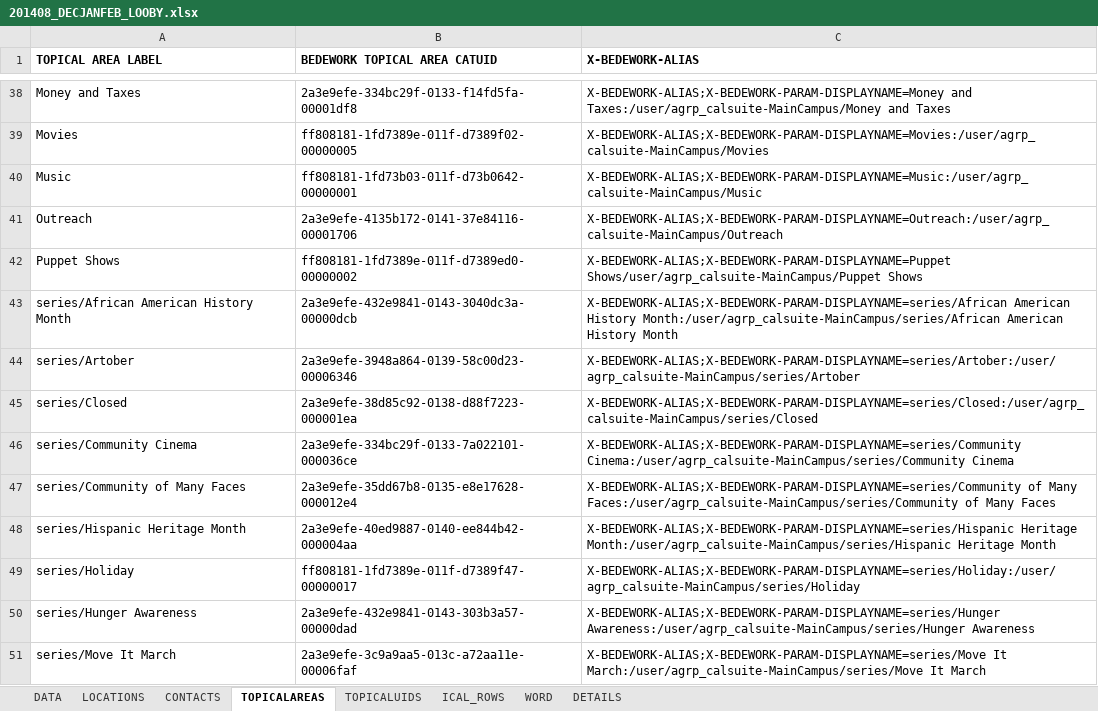
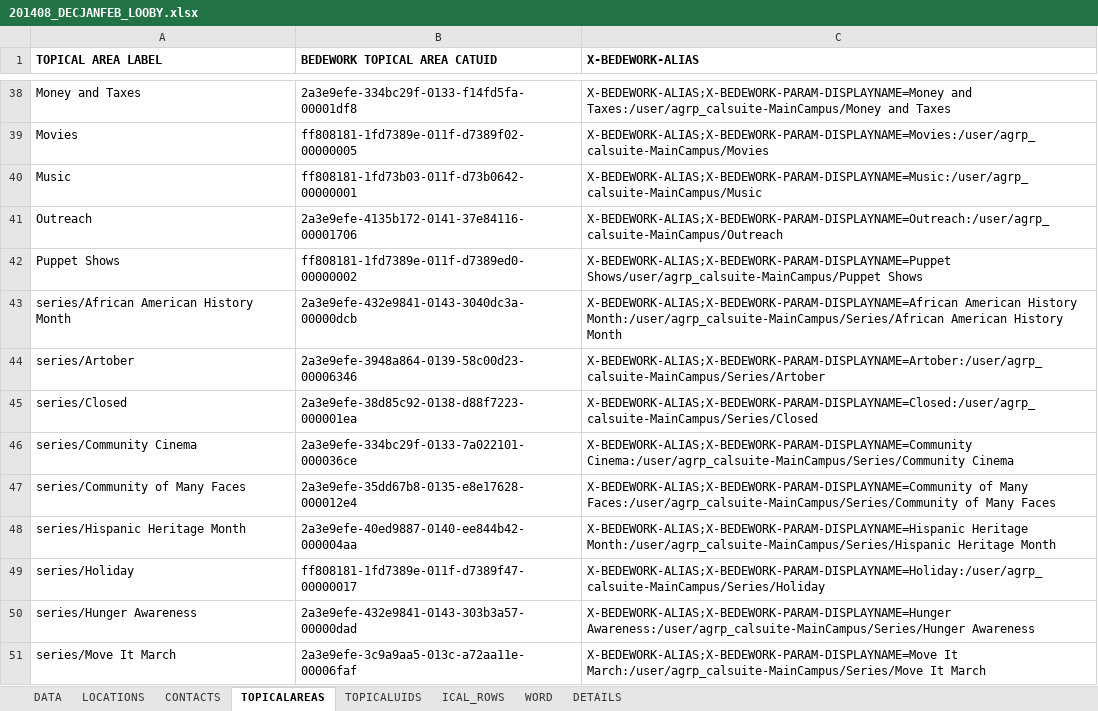
Before and after one commit to kyletcook/Concatenate-Quarterly_Programs, an Excel workbook: 201408_DECJANFEB_LOOBY.xlsx, sheet TOPICALAREAS, drawn as a sheet; only a part is shown, gaps mark what is left out; values as stored, in another font and other column widths than the file's, no borders; the diff covers the shown part only; the diff names each change by its address in the sheet, - before the commit and + after, or states it on an @@ line.

Commit message:
Updated Concatenate and form with new labels
Added Category:Locations and Category:Series to tables and adjusted the
X-BEDEWORK-PARAM on TOPICAL AREAS sheet to reflect proper capitlization
of series string.

```diff
--- a/201408_DECJANFEB_LOOBY.xlsx (sheet TOPICALAREAS)
+++ b/201408_DECJANFEB_LOOBY.xlsx (sheet TOPICALAREAS)
-C43 (X-BEDEWORK-ALIAS): X-BEDEWORK-ALIAS;X-BEDEWORK-PARAM-DISPLAYNAME=series/African American History Month:/user/agrp_calsuite-MainCampus/series/African American History…
+C43 (X-BEDEWORK-ALIAS): X-BEDEWORK-ALIAS;X-BEDEWORK-PARAM-DISPLAYNAME=African American History Month:/user/agrp_calsuite-MainCampus/Series/African American History…
-C44 (X-BEDEWORK-ALIAS): X-BEDEWORK-ALIAS;X-BEDEWORK-PARAM-DISPLAYNAME=series/Artober:/user/agrp_calsuite-MainCampus/series/Artober
+C44 (X-BEDEWORK-ALIAS): X-BEDEWORK-ALIAS;X-BEDEWORK-PARAM-DISPLAYNAME=Artober:/user/agrp_calsuite-MainCampus/Series/Artober
-C45 (X-BEDEWORK-ALIAS): X-BEDEWORK-ALIAS;X-BEDEWORK-PARAM-DISPLAYNAME=series/Closed:/user/agrp_calsuite-MainCampus/series/Closed
+C45 (X-BEDEWORK-ALIAS): X-BEDEWORK-ALIAS;X-BEDEWORK-PARAM-DISPLAYNAME=Closed:/user/agrp_calsuite-MainCampus/Series/Closed
-C46 (X-BEDEWORK-ALIAS): X-BEDEWORK-ALIAS;X-BEDEWORK-PARAM-DISPLAYNAME=series/Community Cinema:/user/agrp_calsuite-MainCampus/series/Community Cinema
+C46 (X-BEDEWORK-ALIAS): X-BEDEWORK-ALIAS;X-BEDEWORK-PARAM-DISPLAYNAME=Community Cinema:/user/agrp_calsuite-MainCampus/Series/Community Cinema
-C47 (X-BEDEWORK-ALIAS): X-BEDEWORK-ALIAS;X-BEDEWORK-PARAM-DISPLAYNAME=series/Community of Many Faces:/user/agrp_calsuite-MainCampus/series/Community of Many…
+C47 (X-BEDEWORK-ALIAS): X-BEDEWORK-ALIAS;X-BEDEWORK-PARAM-DISPLAYNAME=Community of Many Faces:/user/agrp_calsuite-MainCampus/Series/Community of Many…
-C48 (X-BEDEWORK-ALIAS): X-BEDEWORK-ALIAS;X-BEDEWORK-PARAM-DISPLAYNAME=series/Hispanic Heritage Month:/user/agrp_calsuite-MainCampus/series/Hispanic Heritage Month
+C48 (X-BEDEWORK-ALIAS): X-BEDEWORK-ALIAS;X-BEDEWORK-PARAM-DISPLAYNAME=Hispanic Heritage Month:/user/agrp_calsuite-MainCampus/Series/Hispanic Heritage Month
-C49 (X-BEDEWORK-ALIAS): X-BEDEWORK-ALIAS;X-BEDEWORK-PARAM-DISPLAYNAME=series/Holiday:/user/agrp_calsuite-MainCampus/series/Holiday
+C49 (X-BEDEWORK-ALIAS): X-BEDEWORK-ALIAS;X-BEDEWORK-PARAM-DISPLAYNAME=Holiday:/user/agrp_calsuite-MainCampus/Series/Holiday
-C50 (X-BEDEWORK-ALIAS): X-BEDEWORK-ALIAS;X-BEDEWORK-PARAM-DISPLAYNAME=series/Hunger Awareness:/user/agrp_calsuite-MainCampus/series/Hunger Awareness
+C50 (X-BEDEWORK-ALIAS): X-BEDEWORK-ALIAS;X-BEDEWORK-PARAM-DISPLAYNAME=Hunger Awareness:/user/agrp_calsuite-MainCampus/Series/Hunger Awareness
-C51 (X-BEDEWORK-ALIAS): X-BEDEWORK-ALIAS;X-BEDEWORK-PARAM-DISPLAYNAME=series/Move It March:/user/agrp_calsuite-MainCampus/series/Move It March
+C51 (X-BEDEWORK-ALIAS): X-BEDEWORK-ALIAS;X-BEDEWORK-PARAM-DISPLAYNAME=Move It March:/user/agrp_calsuite-MainCampus/Series/Move It March
```
Also changed, not shown: 9 edited cells elsewhere in this sheet, sheet ICAL_ROWS, sheet DATA, formulas that keep their value, 20140722_TOPICAL_AREAS_SHEET_REVISION.xlsx, 2 other files.
